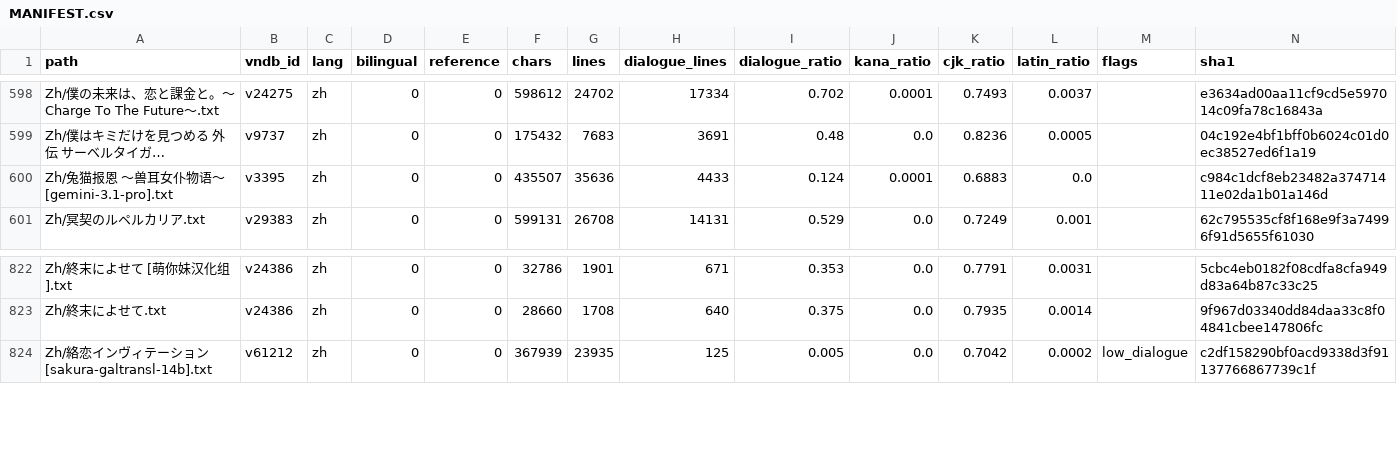
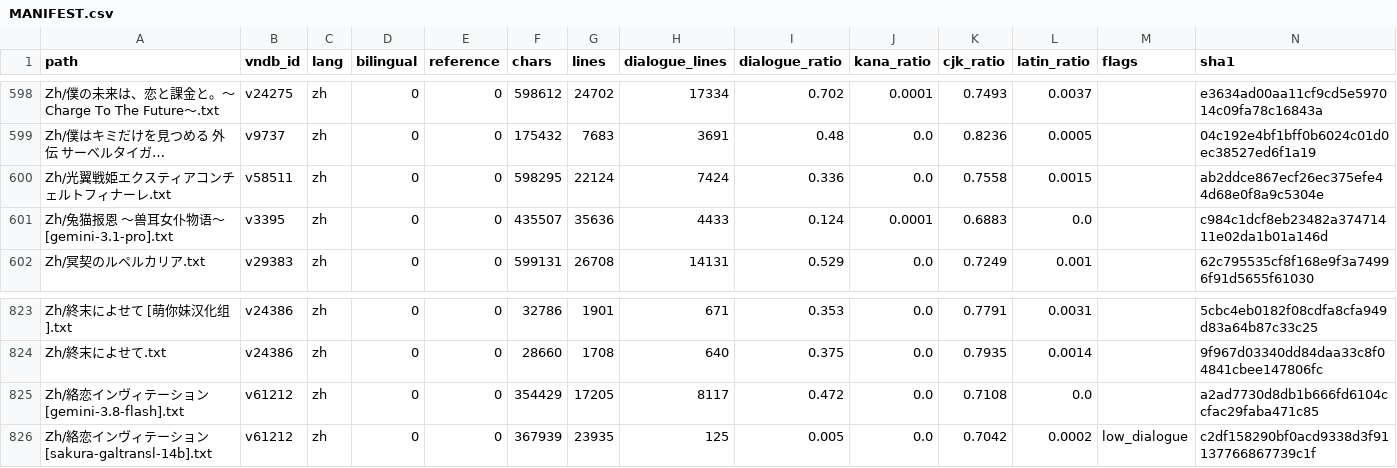
Before and after one commit to m-rui001/galgame-script-corpus, a CSV file: MANIFEST.csv, drawn as a sheet; only a part is shown, gaps mark what is left out; long unchanged cells end in …; the diff names each change by its address in the sheet, - before the commit and + after, or states it on an @@ line.

```diff
--- a/MANIFEST.csv
+++ b/MANIFEST.csv
+row 600: Zh/光翼戦姫エクスティアコンチェルトフィナーレ.txt | v58511 | zh | 0 | 0 | 598295 | 22124 | 7424 | 0.336 | 0.0 | 0.7558 | 0.0015 |  | ab2ddce867ecf26ec375efe44d68e0f8a9c5304e
+row 825: Zh/絡恋インヴィテーション [gemini-3.8-flash].txt | v61212 | zh | 0 | 0 | 354429 | 17205 | 8117 | 0.472 | 0.0 | 0.7108 | 0.0 |  | a2ad7730d8db1b666fd6104ccfac29faba471c85
```
Also changed, not shown: SOURCES.csv, VNDB_INDEX.csv, 3 other files.
